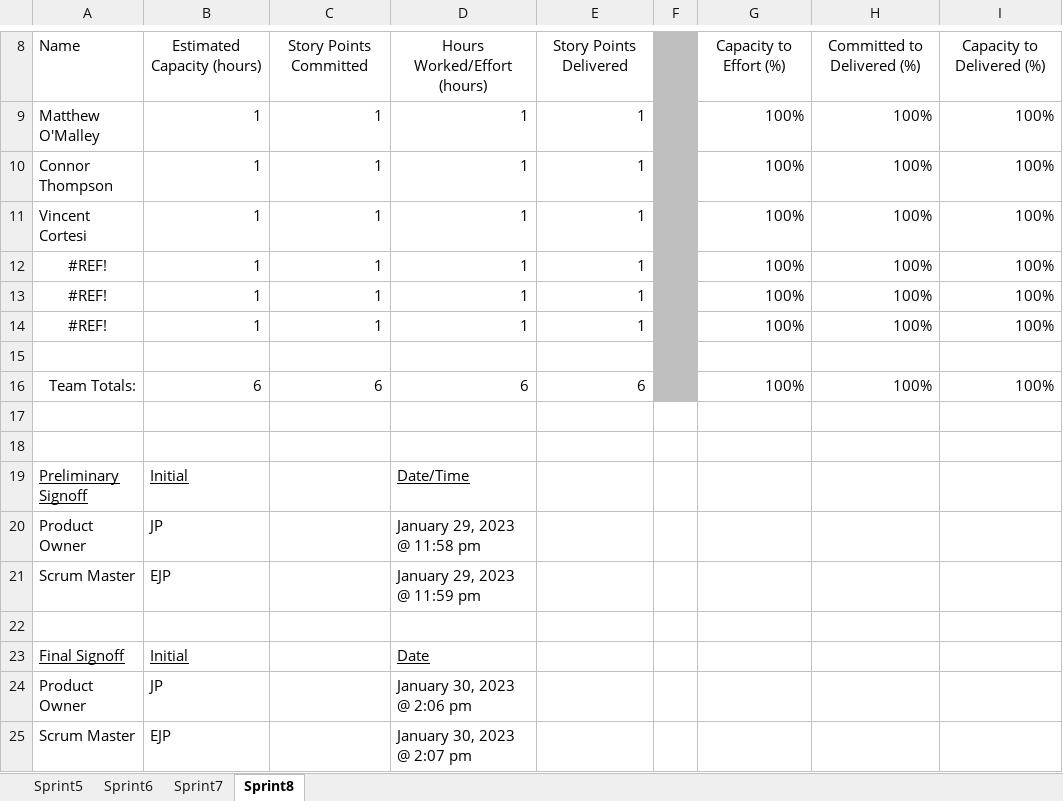
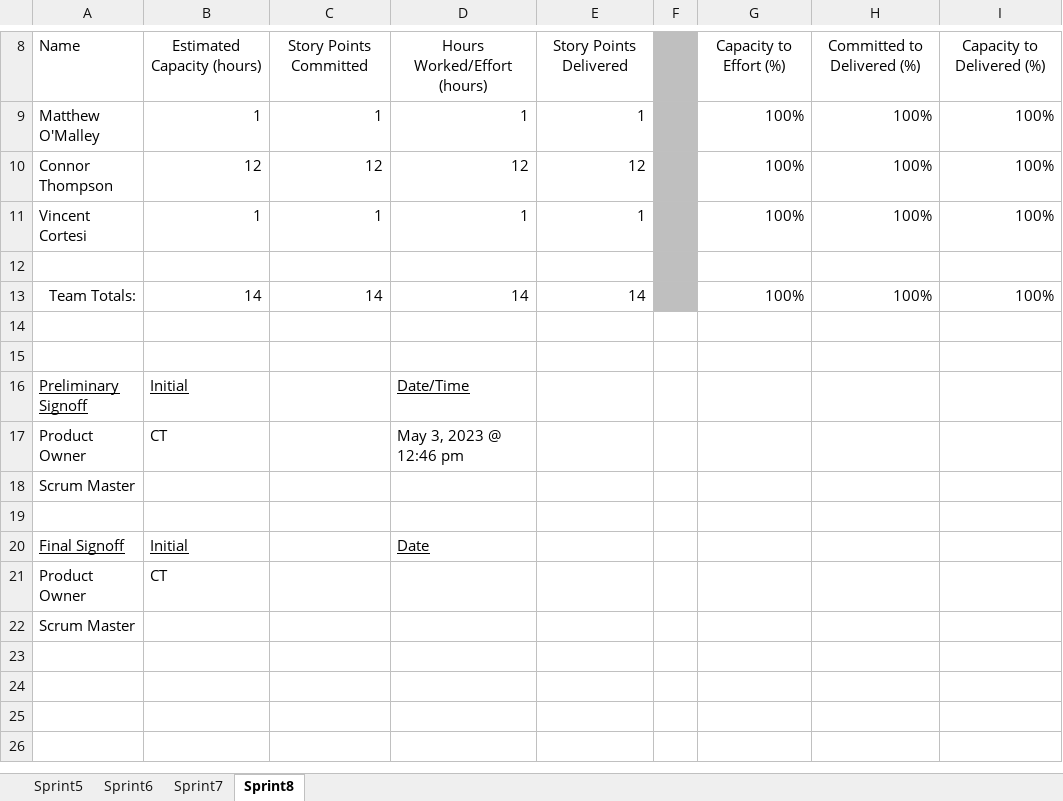
Before and after one commit to UltimateSeatSelectorInc/UltimateSeatSelector, an Excel workbook: DOCS/CCED_Metric.xlsx, sheet Sprint8, drawn as a sheet; only a part is shown, gaps mark what is left out; values as stored, in another font and other column widths than the file's, no borders; removed rows and columns are numbered as before the commit, all else as after; the diff names each change by its address in the sheet, - before the commit and + after, or states it on an @@ line.

Commit message:
Updated CCED and Sustainability

```diff
--- a/DOCS/CCED_Metric.xlsx (sheet Sprint8)
+++ b/DOCS/CCED_Metric.xlsx (sheet Sprint8)
-B10: 1
+B10: 12
-C10: 1
+C10: 12
-D10: 1
+D10: 12
-E10: 1
+E10: 12
-row 12: #REF! | 1 | 1 | 1 | 1 |  | 100% | 100% | 100%
-row 13: #REF! | 1 | 1 | 1 | 1 |  | 100% | 100% | 100%
-row 14: #REF! | 1 | 1 | 1 | 1 |  | 100% | 100% | 100%
-B13: 6
+B13: 14
-C13: 6
+C13: 14
-D13: 6
+D13: 14
-E13: 6
+E13: 14
-B17: JP
+B17: CT
-D17: January 29, 2023 @ 11:58 pm
+D17: May 3, 2023 @ 12:46 pm
-B18: EJP
+B18: (empty)
-D18: January 29, 2023 @ 11:59 pm
+D18: (empty)
-B21: JP
+B21: CT
-D21: January 30, 2023 @ 2:06 pm
+D21: (empty)
-B22: EJP
+B22: (empty)
-D22: January 30, 2023 @ 2:07 pm
+D22: (empty)
```
Also changed, not shown: formulas that keep their value, 1 other file.
